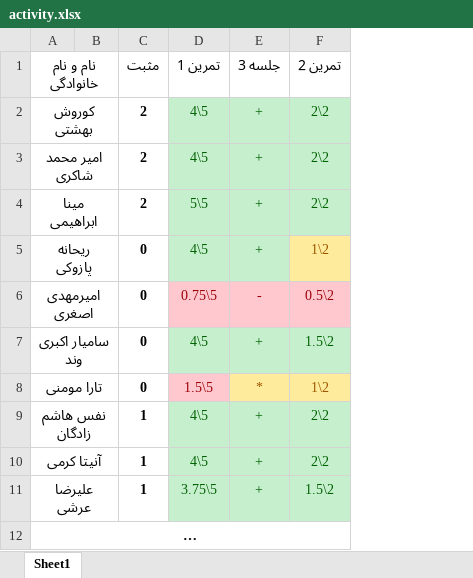
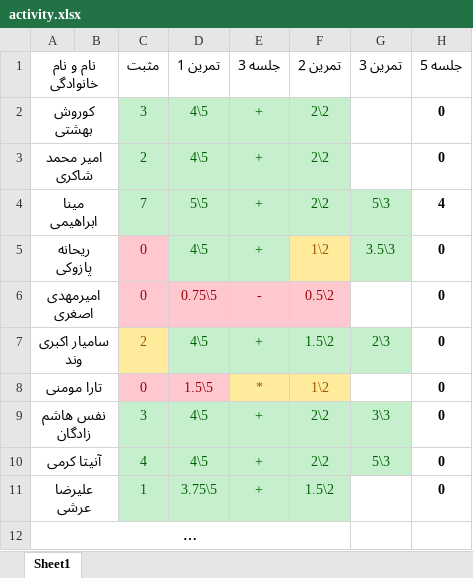
Before and after one commit to Shayan-02/python_410, an Excel workbook: activity.xlsx, sheet Sheet1, drawn as a sheet; long unchanged cells end in …; values as stored, in another font and other column widths than the file's, no borders; the diff names each change by its address in the sheet, - before the commit and + after, or states it on an @@ line.

```diff
--- a/activity.xlsx (sheet Sheet1)
+++ b/activity.xlsx (sheet Sheet1)
+column G (تمرین 3), rows 4-10: 5\3 | 3.5\3 |  | 2\3 |  | 3\3 | 5\3
+column H (جلسه 5), rows 2-11: 0 | 0 | 4 | 0 | 0 | 0 | 0 | 0 | 0 | 0
-C2 (مثبت): 2
+C2 (مثبت): 3
-C2:C4 fill: none
+C2:C4 fill: #C6EFCE
-C2:C11 bold: on
+C2:C11 bold: off
-C2:C4 text colour: black
+C2:C4 text colour: #006100
-C4 (مثبت): 2
+C4 (مثبت): 7
@@ C5:C6 fill: none → #FFC7CE, text colour: black → #9C0006 @@
-C7 (مثبت): 0
+C7 (مثبت): 2
@@ C7 fill: none → #FFEB9C, text colour: black → #9C5700 @@
@@ C8 fill: none → #FFC7CE, text colour: black → #9C0006 @@
-C9 (مثبت): 1
+C9 (مثبت): 3
@@ C9:C11 fill: none → #C6EFCE, text colour: black → #006100 @@
-C10 (مثبت): 1
+C10 (مثبت): 4
```
Also changed, not shown: 4 other files.
